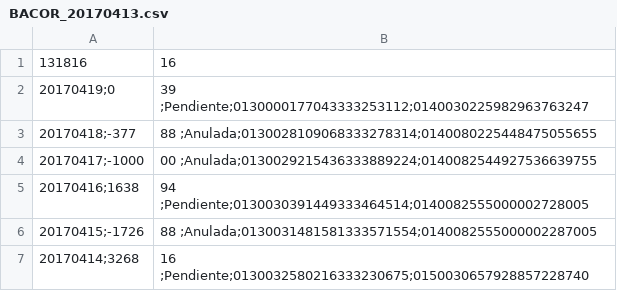
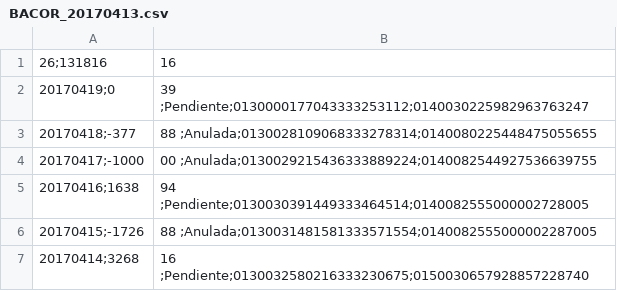
Before and after one commit to eze1214/so7508Fiuba, a CSV file: novedades/BACOR_20170413.csv, drawn as a sheet; only a part is shown.

```diff
--- a/novedades/BACOR_20170413.csv
+++ b/novedades/BACOR_20170413.csv
@@ -1,2 +1,2 @@
-131816,16
+26;131816,16
 20170419;0,39 ;Pendiente;0130000177043333253112;0140030225982963763247
```
Also changed, not shown: novedades/BBVA_20170412.csv, 1 other file.
